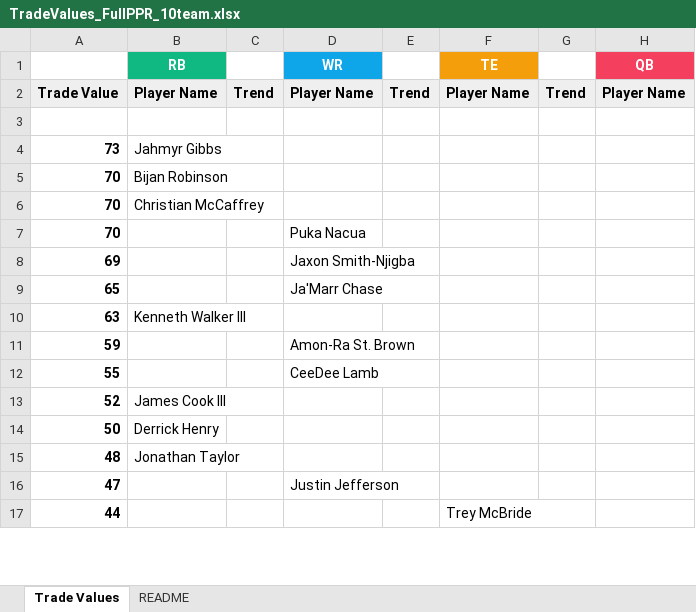
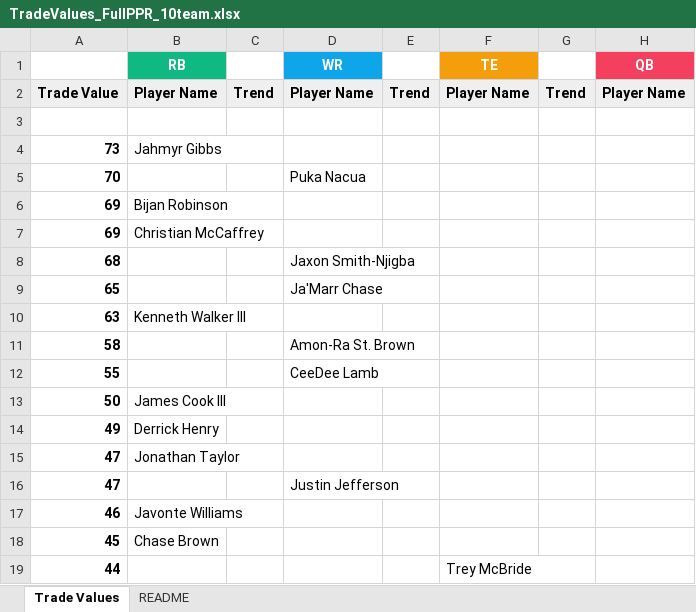
Before and after one commit to seoularpro/OddsVis, an Excel workbook: TradeValueSheets/TradeValues_FullPPR_10team.xlsx, sheet Trade Values, drawn as a sheet; only a part is shown; values as stored, in another font and other column widths than the file's, no borders; removed rows and columns are numbered as before the commit, all else as after; the diff covers the shown part only; the diff names each change by its address in the sheet, - before the commit and + after, or states it on an @@ line.

```diff
--- a/TradeValueSheets/TradeValues_FullPPR_10team.xlsx (sheet Trade Values)
+++ b/TradeValueSheets/TradeValues_FullPPR_10team.xlsx (sheet Trade Values)
-row 5: 70 | Bijan Robinson
-row 6: 70 | Christian McCaffrey
-B6 (RB): (empty)
+B6 (RB): Bijan Robinson
-D6 (WR): Jaxon Smith-Njigba
+D6 (WR): (empty)
+row 7: 69 | Christian McCaffrey
+row 8: 68 |  |  | Jaxon Smith-Njigba
-A11: 59
+A11: 58
-row 13: 52 | James Cook III
-B13 (RB): Derrick Henry
+B13 (RB): James Cook III
-row 15: 48 | Jonathan Taylor
+row 14: 49 | Derrick Henry
+row 15: 47 | Jonathan Taylor
+row 17: 46 | Javonte Williams
+row 18: 45 | Chase Brown
```
Also changed, not shown: 21 added rows, 23 removed rows and 14 edited cells elsewhere in this sheet, sheet README, TradeValueSheets/TradeValues_FullPPR_8team.xlsx, TradeValueSheets/TradeValues_HalfPPR_10team.xlsx, 18 other files.
